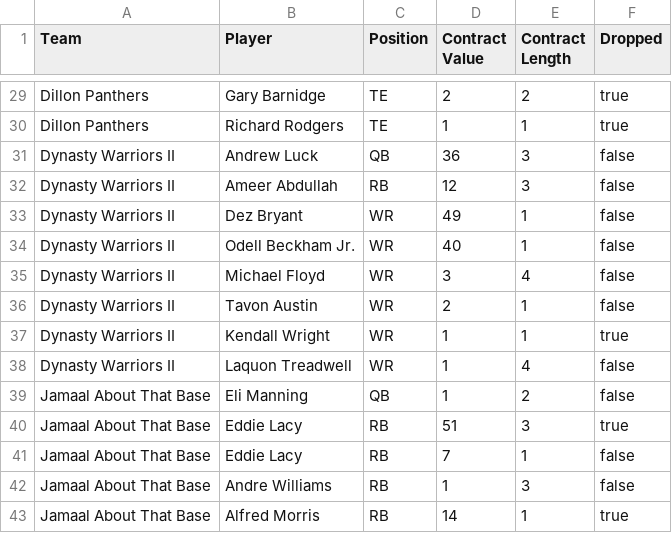
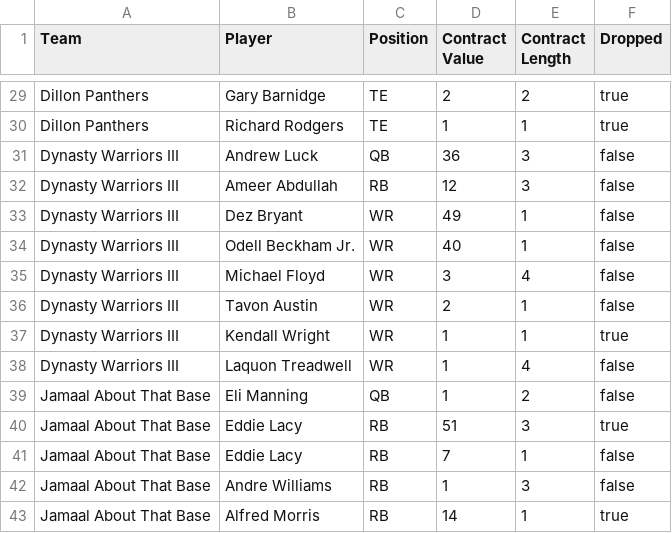
Before and after one commit to moyden/moyden.github.io, a CSV file: dynasty/data.csv, drawn as a sheet; only a part is shown, gaps mark what is left out.

```diff
--- a/dynasty/data.csv
+++ b/dynasty/data.csv
@@ -30,10 +30,10 @@ Dillon Panthers,Gary Barnidge,TE,2,2,true
 Dillon Panthers,Richard Rodgers,TE,1,1,true
-Dynasty Warriors II,Andrew Luck,QB,36,3,false
-Dynasty Warriors II,Ameer Abdullah,RB,12,3,false
-Dynasty Warriors II,Dez Bryant,WR,49,1,false
-Dynasty Warriors II,Odell Beckham Jr.,WR,40,1,false
-Dynasty Warriors II,Michael Floyd,WR,3,4,false
-Dynasty Warriors II,Tavon Austin,WR,2,1,false
-Dynasty Warriors II,Kendall Wright,WR,1,1,true
-Dynasty Warriors II,Laquon Treadwell,WR,1,4,false
+Dynasty Warriors III,Andrew Luck,QB,36,3,false
+Dynasty Warriors III,Ameer Abdullah,RB,12,3,false
+Dynasty Warriors III,Dez Bryant,WR,49,1,false
+Dynasty Warriors III,Odell Beckham Jr.,WR,40,1,false
+Dynasty Warriors III,Michael Floyd,WR,3,4,false
+Dynasty Warriors III,Tavon Austin,WR,2,1,false
+Dynasty Warriors III,Kendall Wright,WR,1,1,true
+Dynasty Warriors III,Laquon Treadwell,WR,1,4,false
 Jamaal About That Base,Eli Manning,QB,1,2,false
```
Also changed, not shown: 10 other files.
